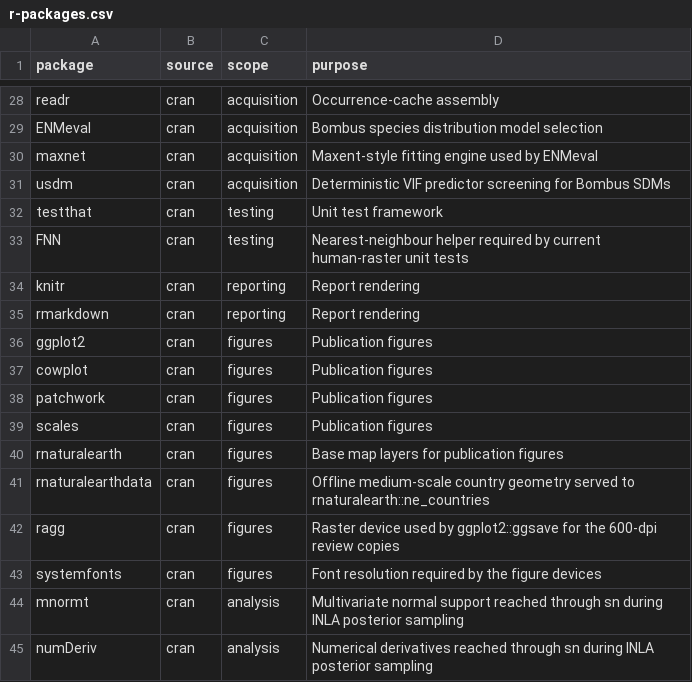
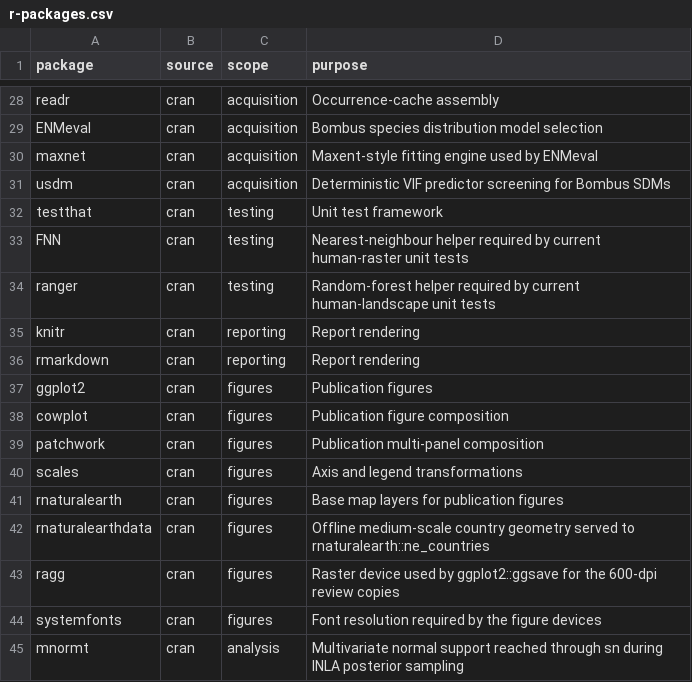
Before and after one commit to zuizui0223/hotarubukuro, a CSV file: dependencies/r-packages.csv, drawn as a sheet; only a part is shown, gaps mark what is left out; the shorter side is filled out with more unchanged rows.

Commit message:
Install ranger for current R unit tests

```diff
--- a/dependencies/r-packages.csv
+++ b/dependencies/r-packages.csv
@@ -33,2 +33,3 @@ testthat,cran,testing,Unit test framework
 FNN,cran,testing,Nearest-neighbour helper required by current human-raster unit tests
+ranger,cran,testing,Random-forest helper required by current human-landscape unit tests
 knitr,cran,reporting,Report rendering
@@ -36,5 +37,5 @@ rmarkdown,cran,reporting,Report rendering
 ggplot2,cran,figures,Publication figures
-cowplot,cran,figures,Publication figures
-patchwork,cran,figures,Publication figures
-scales,cran,figures,Publication figures
+cowplot,cran,figures,Publication figure composition
+patchwork,cran,figures,Publication multi-panel composition
+scales,cran,figures,Axis and legend transformations
 rnaturalearth,cran,figures,Base map layers for publication figures
```
